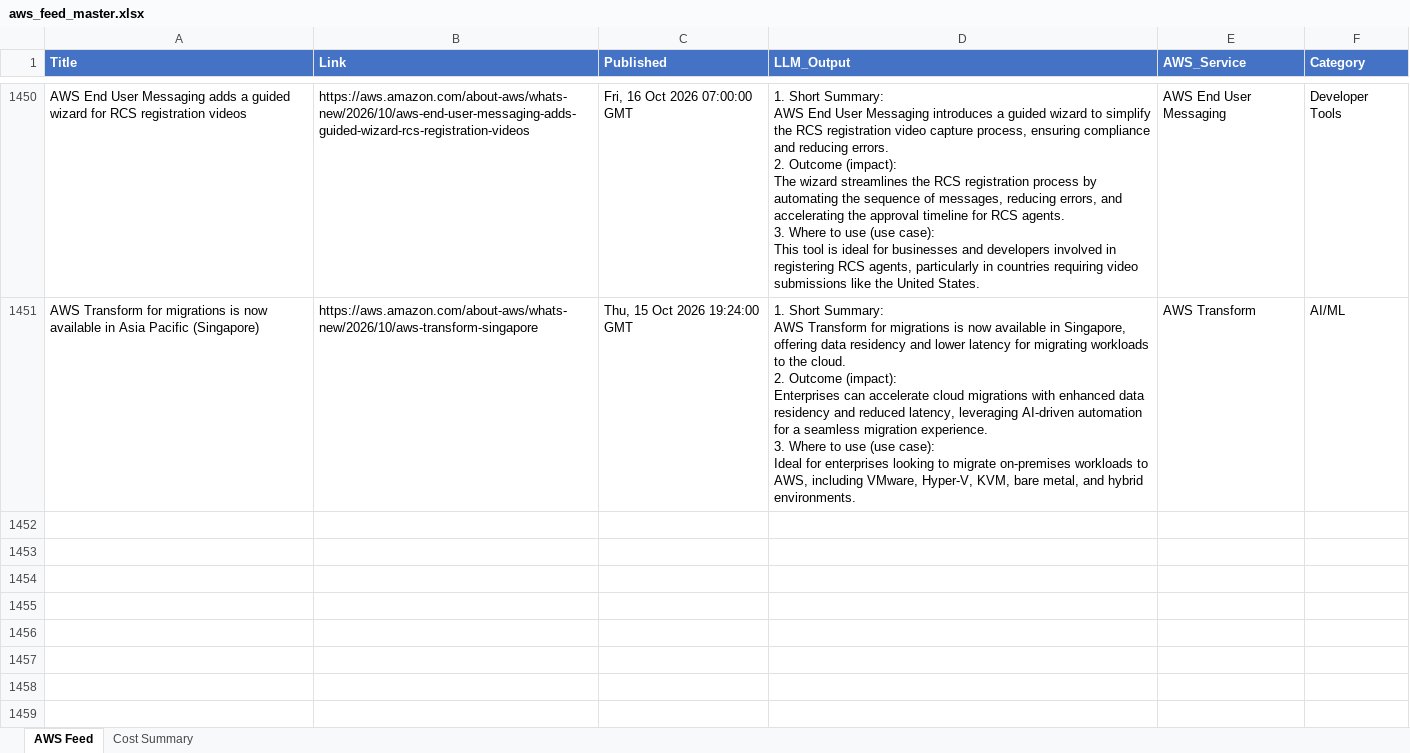
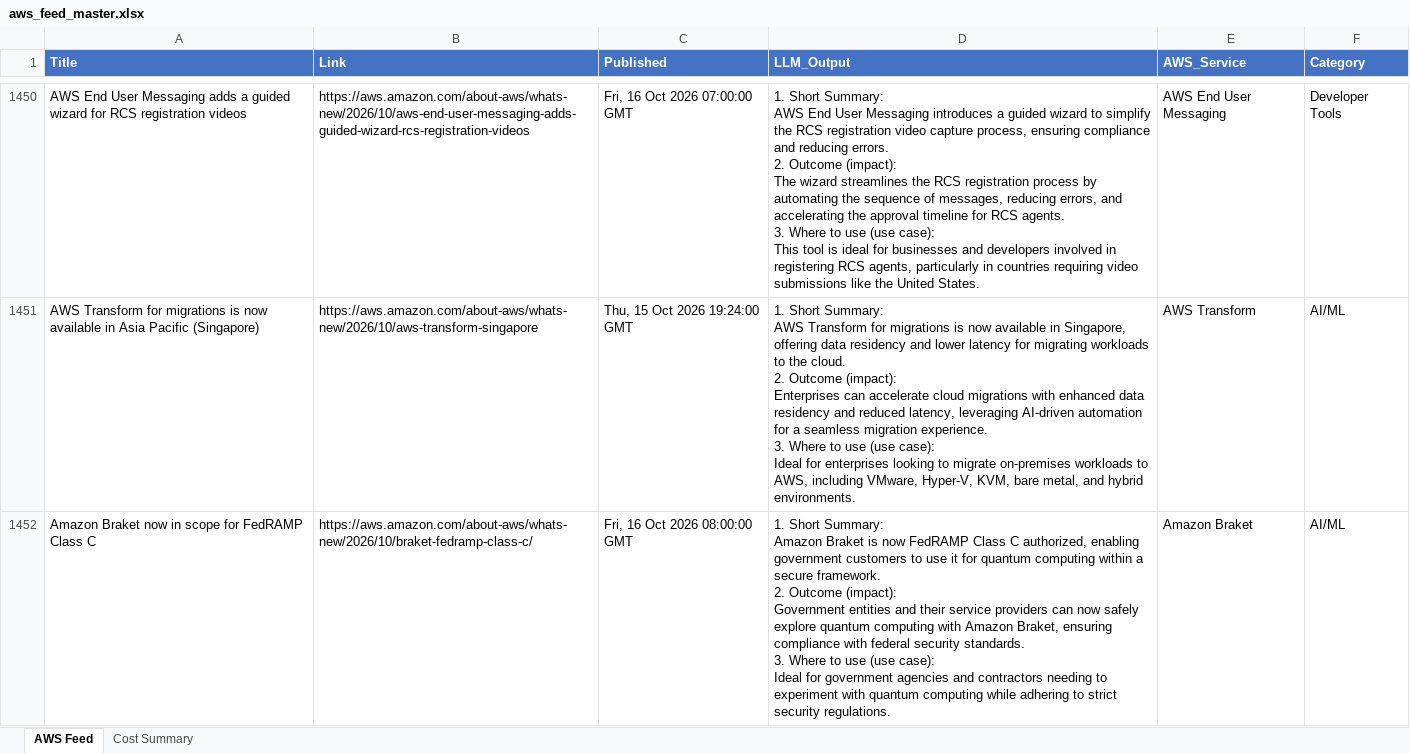
Before and after one commit to TarunAngalakuduru/whats-new-in-aws, an Excel workbook: aws_feed_master.xlsx, sheet AWS Feed, drawn as a sheet; only a part is shown, gaps mark what is left out; values as stored, in another font and other column widths than the file's, no borders; ↵ is a line break in a cell; the diff names each change by its address in the sheet, - before the commit and + after, or states it on an @@ line.

```diff
--- a/aws_feed_master.xlsx (sheet AWS Feed)
+++ b/aws_feed_master.xlsx (sheet AWS Feed)
+row 1452: Amazon Braket now in scope for FedRAMP Class C | https://aws.amazon.com/about-aws/whats-new/2026/10/braket-fedramp-class-c/ | Fri, 16 Oct 2026 08:00:00 GMT | 1. Short Summary: ↵ Amazon Braket is now FedRAMP Class C authorized, enabling government customers to use it for quantum computing within a secure framework. ↵ 2. Outcome (impact): ↵ Government entities and their service providers can now safely explore quantum computing with Amazon Braket, ensuring compliance with federal security standards. ↵ 3. Where to use (use case): ↵ Ideal for government agencies and contractors needing to experiment with quantum computing while adhering to strict security regulations. | Amazon Braket | AI/ML
```
Also changed, not shown: sheet Cost Summary.
